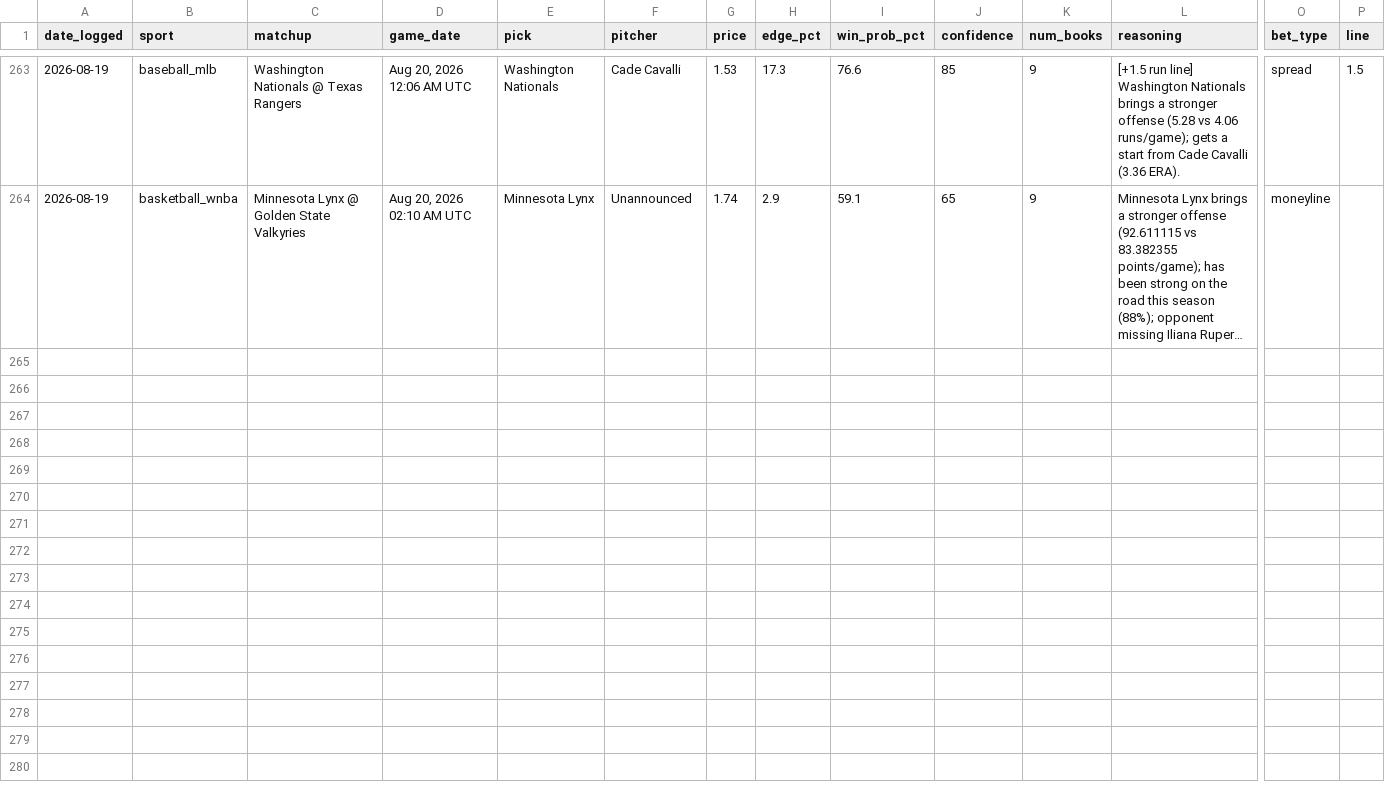
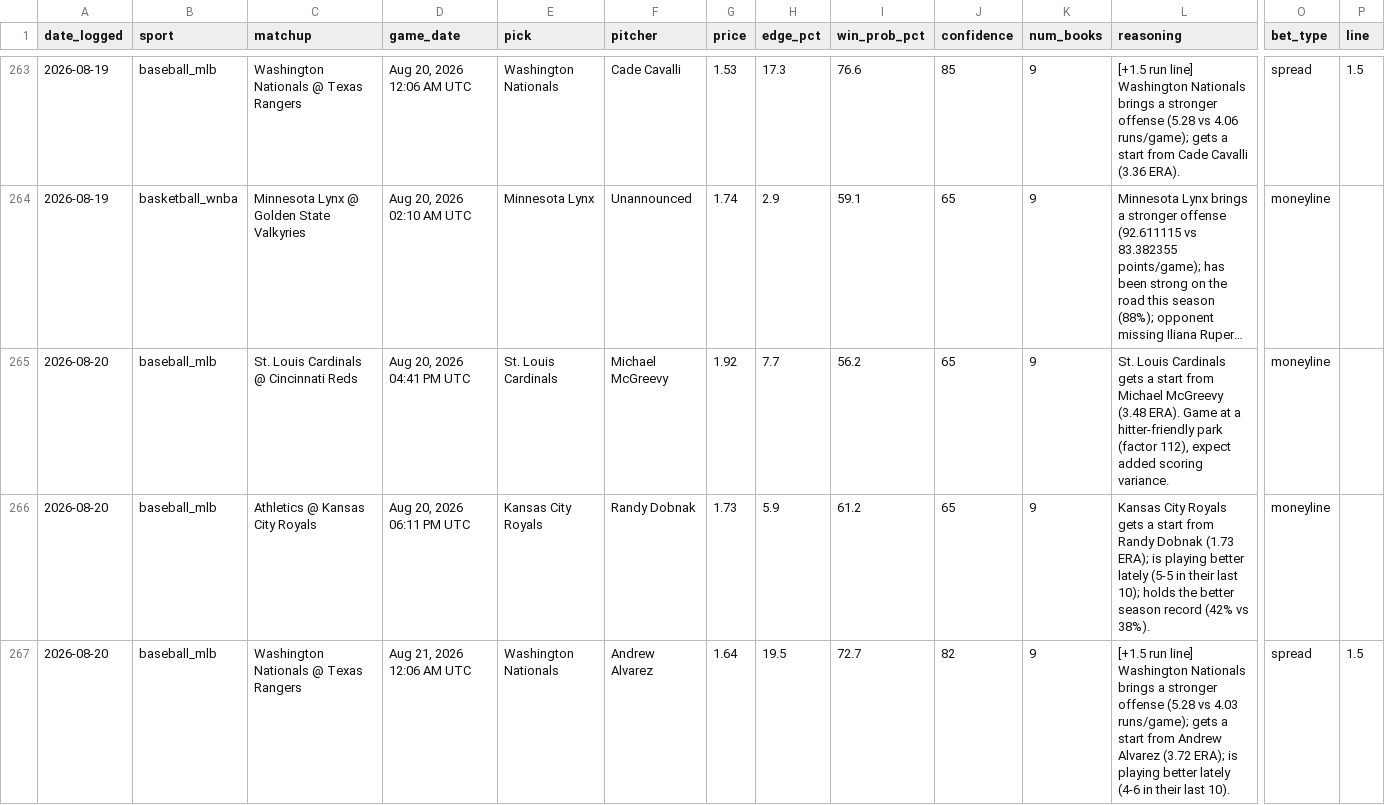
Before and after one commit to alev-12/betting-bot-showcase, a CSV file: picks_log.csv, drawn as a sheet; only a part is shown, gaps mark what is left out; long unchanged cells end in …; rows hold the shown columns only; the diff covers the shown part only; the diff names each change by its address in the sheet, - before the commit and + after, or states it on an @@ line.

```diff
--- a/picks_log.csv
+++ b/picks_log.csv
+row 265: 2026-08-20 | baseball_mlb | St. Louis Cardinals @ Cincinnati Reds | Aug 20, 2026 04:41 PM UTC | St. Louis Cardinals | Michael McGreevy | 1.92 | 7.7 | 56.2 | 65 | 9 | St. Louis Cardinals gets a start from Michael McGreevy (3.48 ERA). Game at a hitter-friendly park (factor 112), expect added scoring variance. | moneyline
+row 266: 2026-08-20 | baseball_mlb | Athletics @ Kansas City Royals | Aug 20, 2026 06:11 PM UTC | Kansas City Royals | Randy Dobnak | 1.73 | 5.9 | 61.2 | 65 | 9 | Kansas City Royals gets a start from Randy Dobnak (1.73 ERA); is playing better lately (5-5 in their last 10); holds the better season record (42% vs 38%). | moneyline
+row 267: 2026-08-20 | baseball_mlb | Washington Nationals @ Texas Rangers | Aug 21, 2026 12:06 AM UTC | Washington Nationals | Andrew Alvarez | 1.64 | 19.5 | 72.7 | 82 | 9 | [+1.5 run line] Washington Nationals brings a stronger offense (5.28 vs 4.03 runs/game); gets a start from Andrew Alvarez (3.72 ERA); is playing better lately (4-6 in their last 10). | spread | 1.5
```
Also changed, not shown: 2 added rows elsewhere in this file.
